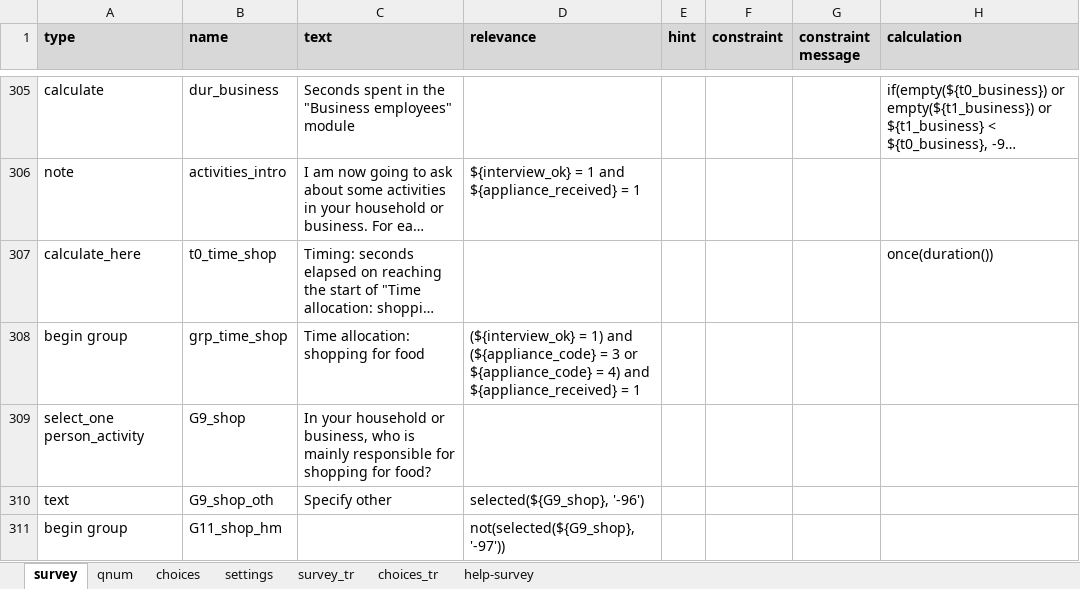
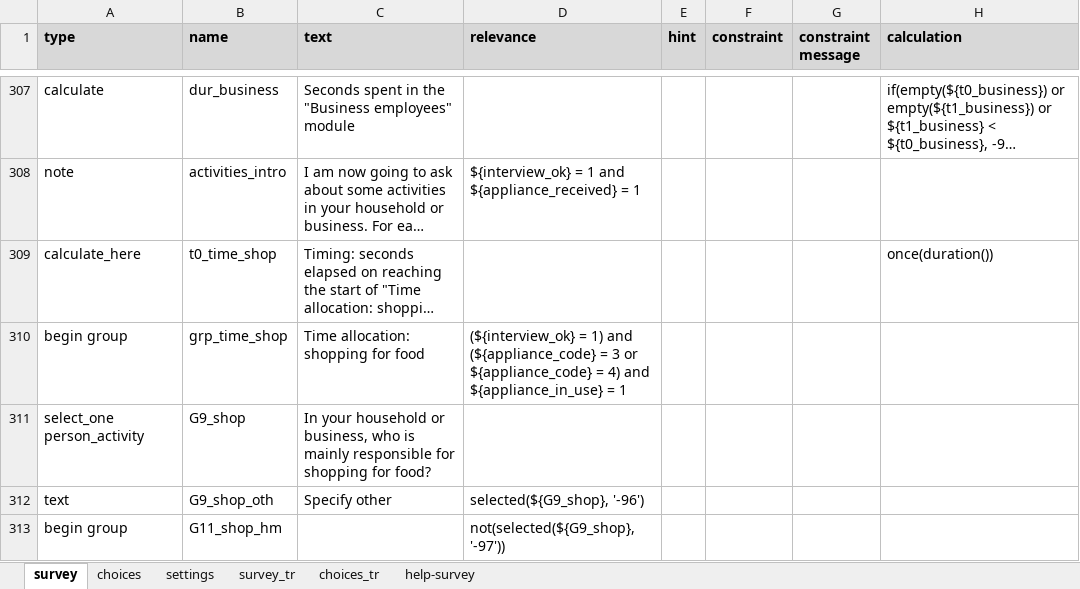
Before and after one commit to GutUrago/CLASP-PUFF-2.0-Verification-Dashboard, an Excel workbook: 1_instruments/CLASP PUFF2 Verification Round 1.xlsx, sheet survey, drawn as a sheet; only a part is shown, gaps mark what is left out; long unchanged cells end in …; values as stored, in another font and other column widths than the file's, no borders; charts and pictures and conditional formats not drawn; addresses are those after the commit; the diff covers the shown part only; the diff names each change by its address in the sheet, - before the commit and + after, or states it on an @@ line.

Commit message:
updated based on the survey changes

```diff
--- a/1_instruments/CLASP PUFF2 Verification Round 1.xlsx (sheet survey)
+++ b/1_instruments/CLASP PUFF2 Verification Round 1.xlsx (sheet survey)
@@ sheet tab hidden: qnum @@
-D310 (relevance): …4) and ${appliance_received} = 1
+D310 (relevance): …4) and ${appliance_in_use} = 1
```
Also changed, not shown: 2 added rows and 38 edited cells elsewhere in this sheet, sheet survey_tr, sheet choices_tr, sheet choices, sheet settings, formulas that keep their value, 7 other files.
